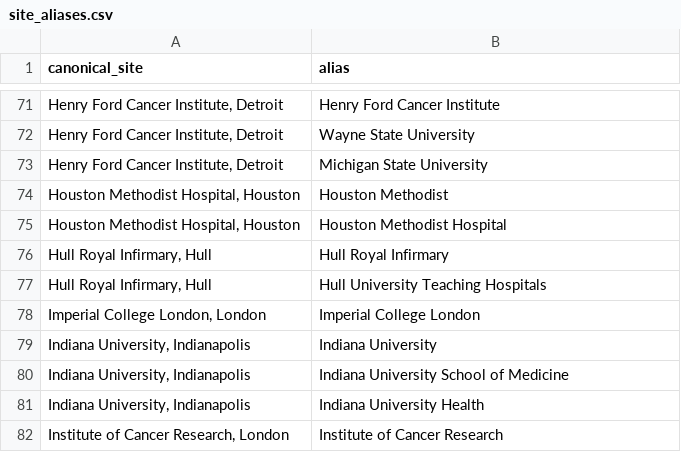
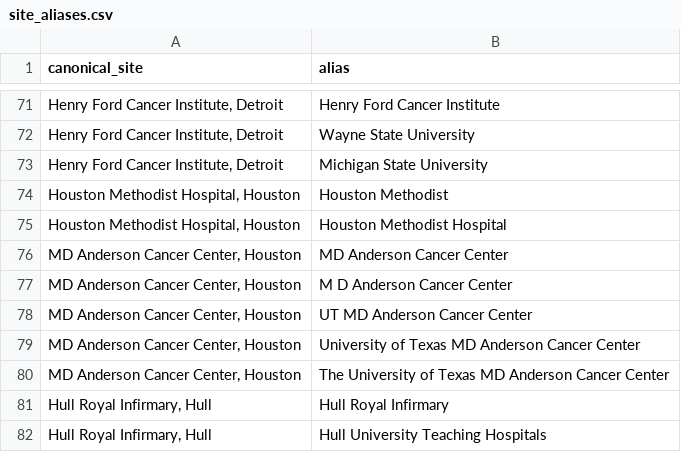
Before and after one commit to roschkoenig/neurosurgical-site-ranking, a CSV file: data/site_aliases.csv, drawn as a sheet; only a part is shown, gaps mark what is left out; the shorter side is filled out with more unchanged rows; the diff covers the shown part only.

```diff
--- a/data/site_aliases.csv
+++ b/data/site_aliases.csv
@@ -75,0 +76,5 @@
+"MD Anderson Cancer Center, Houston",MD Anderson Cancer Center
+"MD Anderson Cancer Center, Houston",M D Anderson Cancer Center
+"MD Anderson Cancer Center, Houston",UT MD Anderson Cancer Center
+"MD Anderson Cancer Center, Houston",University of Texas MD Anderson Cancer Center
+"MD Anderson Cancer Center, Houston",The University of Texas MD Anderson Cancer Center
```
Also changed, not shown: 79 added rows elsewhere in this file, 3 other files.
